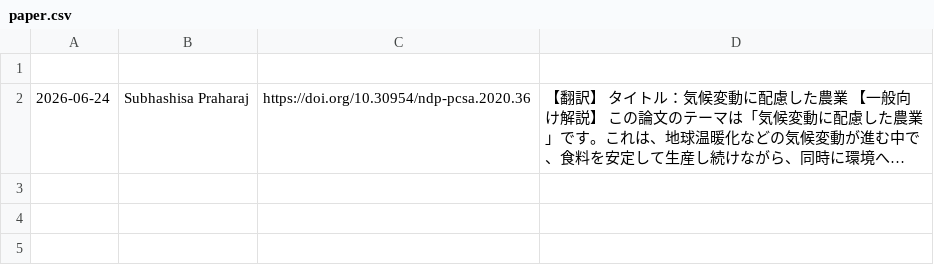
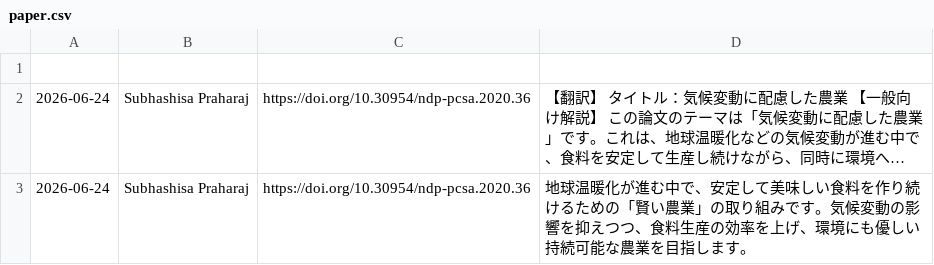
Before and after one commit to shiitake-garden/shiitake-garden.github.io, a CSV file: contents/thesis/paper.csv, drawn as a sheet; long unchanged cells end in …; the diff names each change by its address in the sheet, - before the commit and + after, or states it on an @@ line.

Commit message:
論文データの自動追加

```diff
--- a/contents/thesis/paper.csv
+++ b/contents/thesis/paper.csv
+row 3: 2026-06-24 | Subhashisa Praharaj | https://doi.org/10.30954/ndp-pcsa.2020.36 | 地球温暖化が進む中で、安定して美味しい食料を作り続けるための「賢い農業」の取り組みです。気候変動の影響を抑えつつ、食料生産の効率を上げ、環境にも優しい持続可能な農業を目指します。
```
